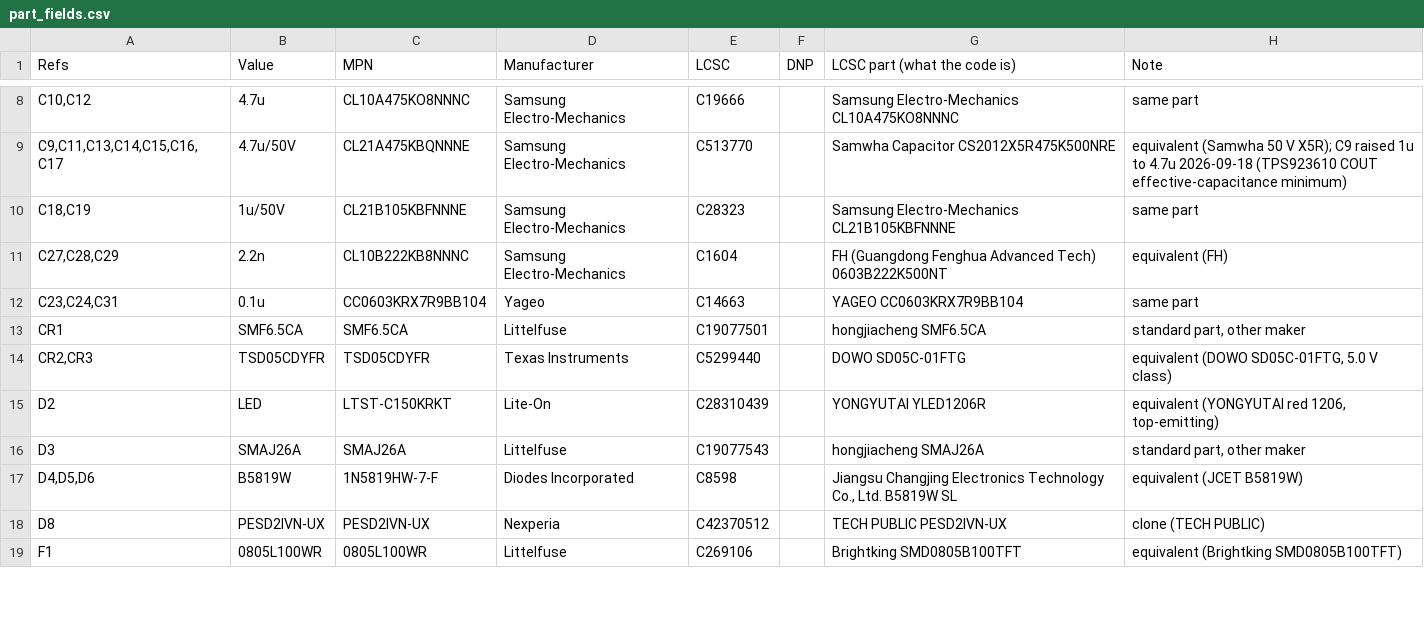
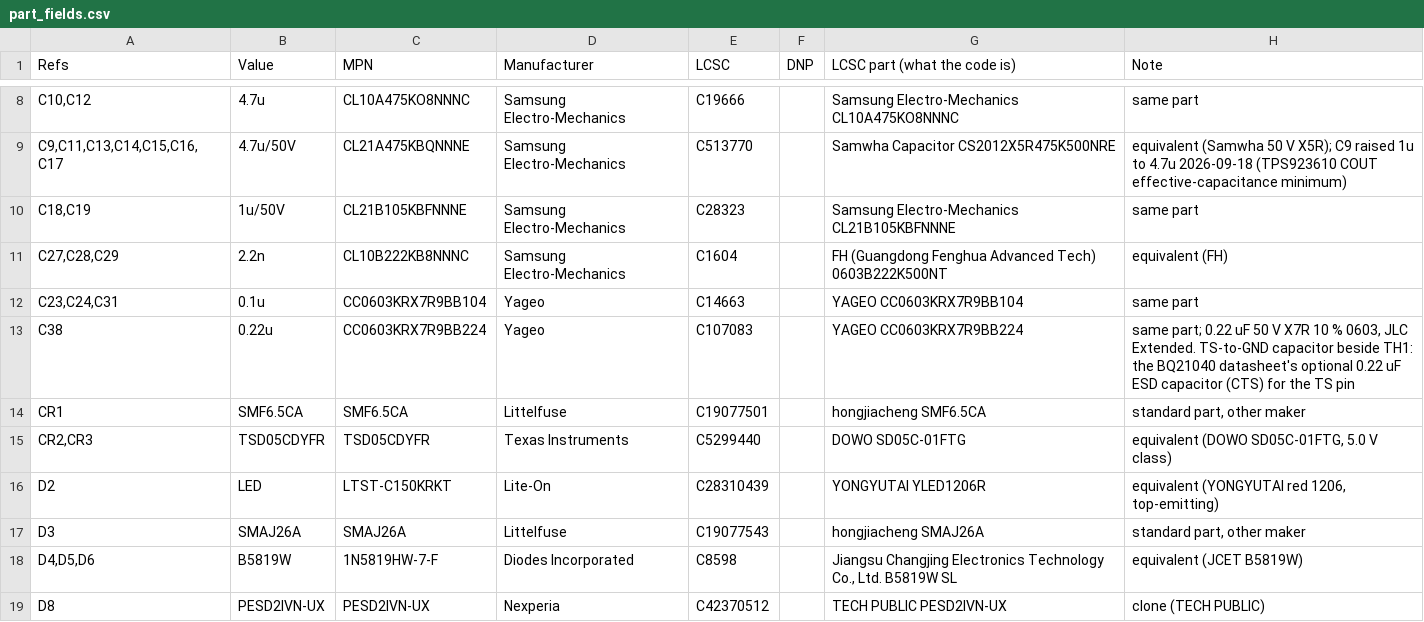
Before and after one commit to iandchasse/silkscreen-pcb, a CSV file: fabrication/part_fields.csv, drawn as a sheet; only a part is shown, gaps mark what is left out; the shorter side is filled out with more unchanged rows; the diff names each change by its address in the sheet, - before the commit and + after, or states it on an @@ line.

Commit message:
Rev 1.03: switch frames to GND, TS capacitor C38, TH1 moved, D3 duplicate via removed
- Tact-switch frame leg (pad 3, the hole beside the GND pad) tied to GND on SW1-SW5, SW8, SW9 and SW11 through the new
  footprint MJTP1117_FG. Pad 4 stays netless for the front-mounted bottom-button option (HARDWARE.md 9.1.1); SW7 and SW10
  are unchanged because their pad 1 is not GND.
- C38, 0.22 uF (Yageo CC0603KRX7R9BB224, C107083), from TS to GND: the BQ21040 datasheet's optional TS capacitor. TH1 moves
  beside R82, so TS is about 14 mm instead of 23 mm and no longer runs between F1's pads.
- The duplicate GND via inside D3's pad is removed; D3 keeps its own via beside the pad.
- DRC, ERC and the netlist are identical to e3b26b2 apart from C38. Docs: HARDWARE 9.1.1, CHANGELOG, STATUS section 15,
  hand-off 3.9, NEXT_REVISION and TRIAGE L-16.

```diff
--- a/fabrication/part_fields.csv
+++ b/fabrication/part_fields.csv
+row 13: C38 | 0.22u | CC0603KRX7R9BB224 | Yageo | C107083 |  | YAGEO CC0603KRX7R9BB224 | same part; 0.22 uF 50 V X7R 10 % 0603, JLC Extended. TS-to-GND capacitor beside TH1: the BQ21040 datasheet's optional 0.22 uF ESD capacitor (CTS) for the TS pin
```
Also changed, not shown: 9 other files.
